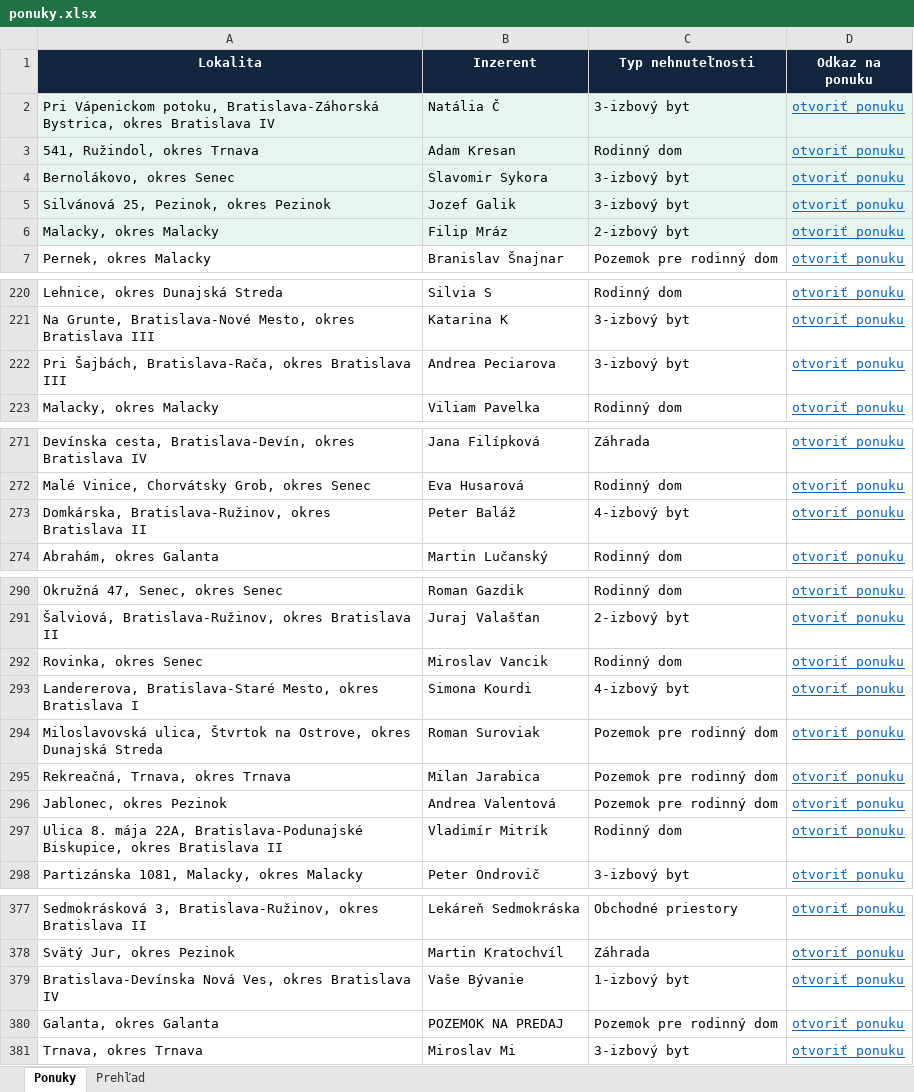
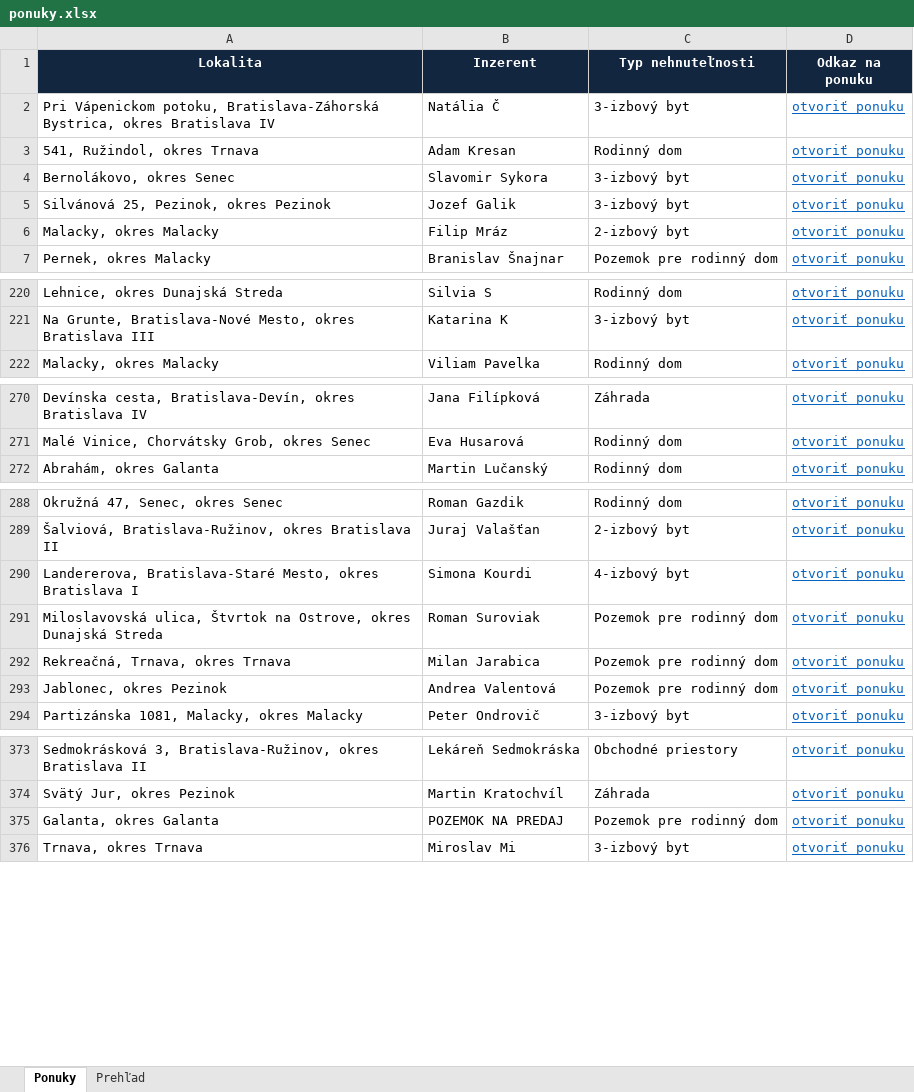
Before and after one commit to mrkubis-nest/nehnutelnosti-scraper, an Excel workbook: public/ponuky.xlsx, sheet Ponuky, drawn as a sheet; only a part is shown, gaps mark what is left out; values as stored, in another font and other column widths than the file's, no borders; the diff covers the shown part only; the diff names each change by its address in the sheet, - before the commit and + after, or states it on an @@ line.

```diff
--- a/public/ponuky.xlsx (sheet Ponuky)
+++ b/public/ponuky.xlsx (sheet Ponuky)
-A2:D6 fill: #E8F5EE
+A2:D6 fill: none
-row 222: Pri Šajbách, Bratislava-Rača, okres Bratislava III | Andrea Peciarova | 3-izbový byt | otvoriť ponuku
-row 273: Domkárska, Bratislava-Ružinov, okres Bratislava II | Peter Baláž | 4-izbový byt | otvoriť ponuku
-row 292: Rovinka, okres Senec | Miroslav Vancik | Rodinný dom | otvoriť ponuku
-row 297: Ulica 8. mája 22A, Bratislava-Podunajské Biskupice, okres Bratislava II | Vladimír Mitrík | Rodinný dom | otvoriť ponuku
-row 379: Bratislava-Devínska Nová Ves, okres Bratislava IV | Vaše Bývanie | 1-izbový byt | otvoriť ponuku
```
Also changed, not shown: 3 removed rows and 2 edited cells elsewhere in this sheet, sheet Prehľad, 2 other files.
